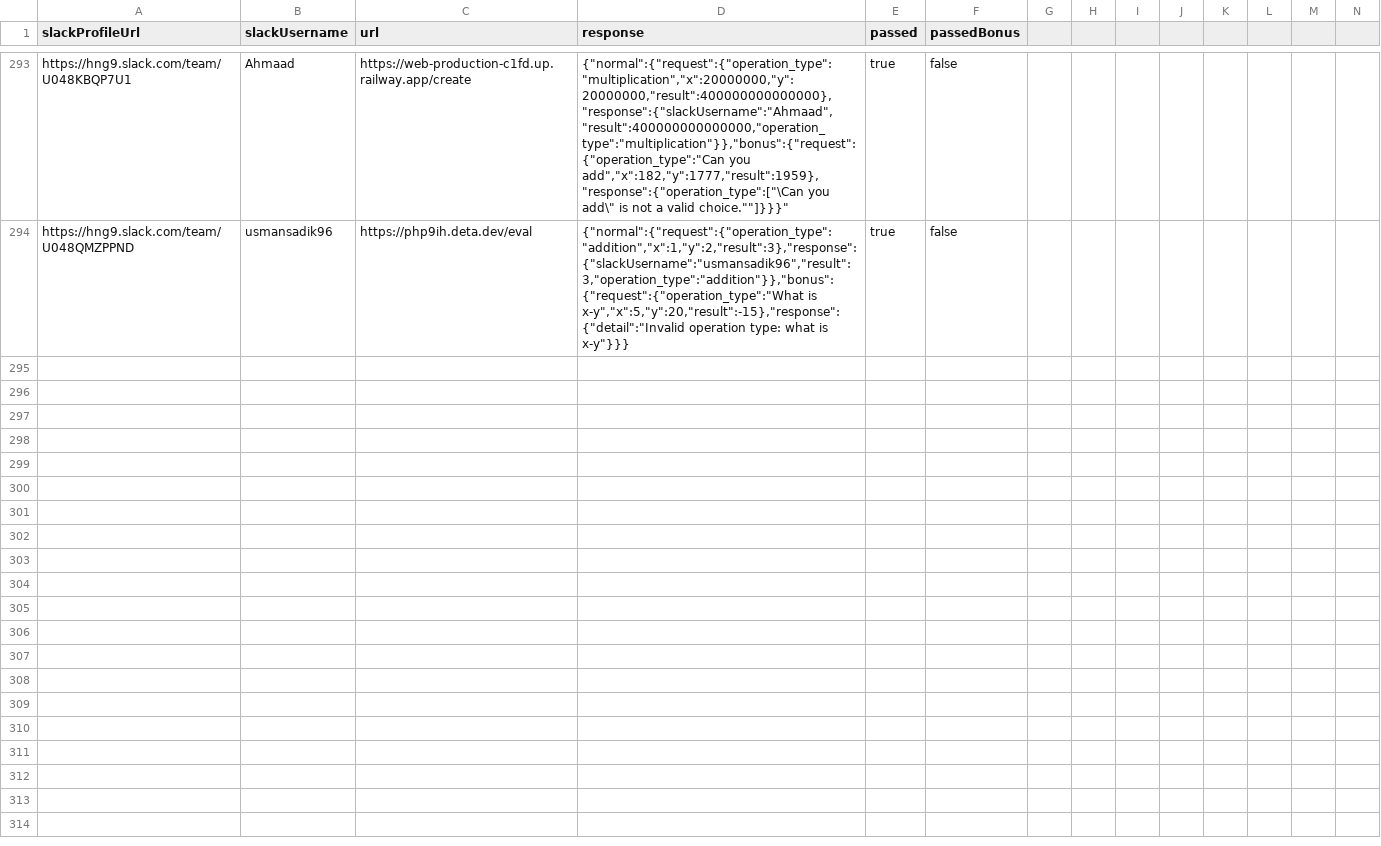
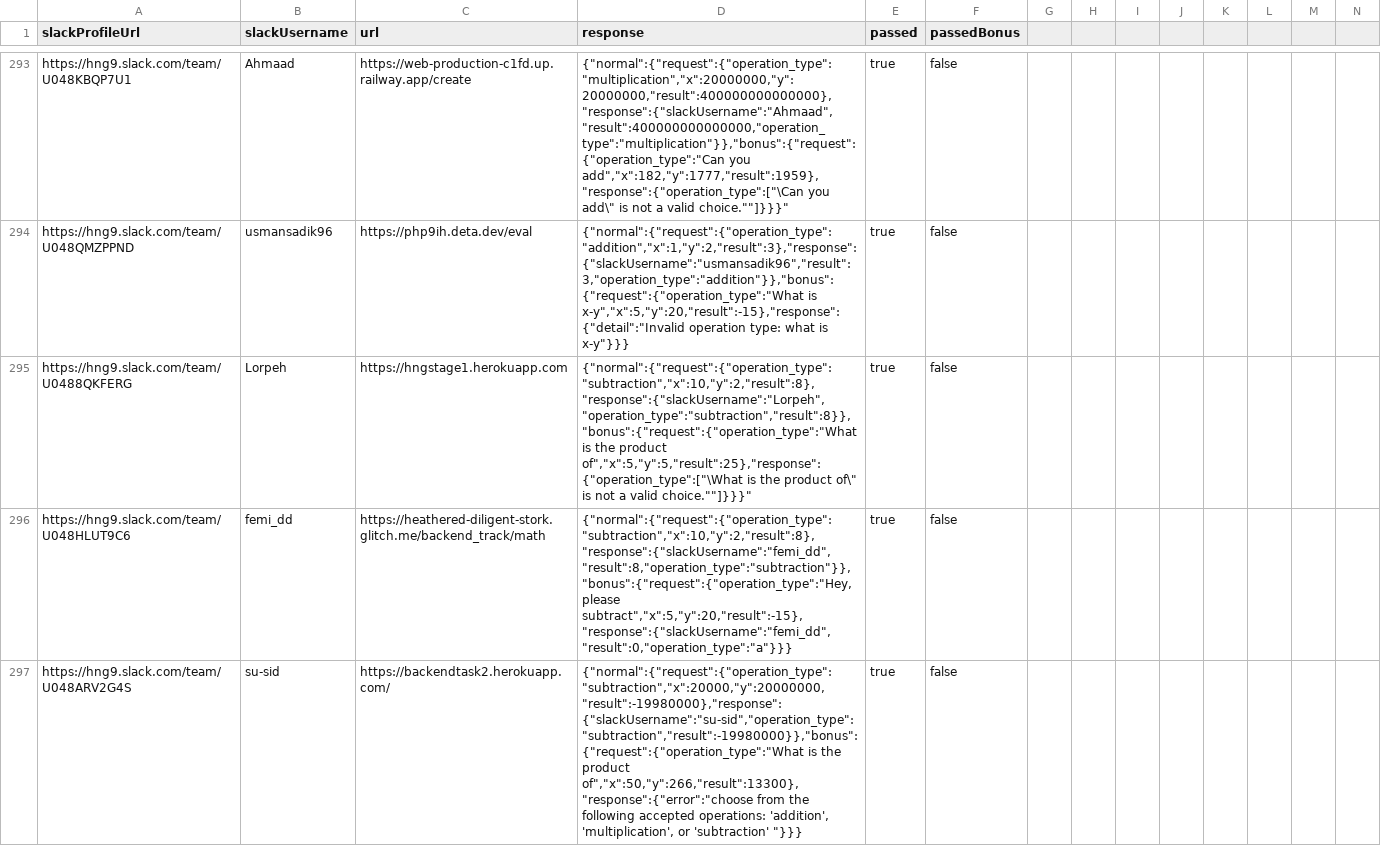
Before and after one commit to jovialcore/hng-task-evaluator, a CSV file: storage/passed2.csv, drawn as a sheet; only a part is shown, gaps mark what is left out; rows hold the shown columns only; the diff covers the shown part only; the diff names each change by its address in the sheet, - before the commit and + after, or states it on an @@ line.

```diff
--- a/storage/passed2.csv
+++ b/storage/passed2.csv
+row 295: https://hng9.slack.com/team/U0488QKFERG | Lorpeh | https://hngstage1.herokuapp.com | {"normal":{"request":{"operation_type":"subtraction","x":10,"y":2,"result":8},"response":{"slackUsername":"Lorpeh","operation_type":"subtraction","result":8}},"bonus":{"request":{"operation_type":"What is the product of","x":5,"y":5,"result":25},"response":{"operation_type":["\What is the product of\" is not a valid choice.""]}}}" | true | false
+row 296: https://hng9.slack.com/team/U048HLUT9C6 | femi_dd | https://heathered-diligent-stork.glitch.me/backend_track/math | {"normal":{"request":{"operation_type":"subtraction","x":10,"y":2,"result":8},"response":{"slackUsername":"femi_dd","result":8,"operation_type":"subtraction"}},"bonus":{"request":{"operation_type":"Hey, please subtract","x":5,"y":20,"result":-15},"response":{"slackUsername":"femi_dd","result":0,"operation_type":"a"}}} | true | false
+row 297: https://hng9.slack.com/team/U048ARV2G4S | su-sid | https://backendtask2.herokuapp.com/ | {"normal":{"request":{"operation_type":"subtraction","x":20000,"y":20000000,"result":-19980000},"response":{"slackUsername":"su-sid","operation_type":"subtraction","result":-19980000}},"bonus":{"request":{"operation_type":"What is the product of","x":50,"y":266,"result":13300},"response":{"error":"choose from the following accepted operations: 'addition', 'multiplication', or 'subtraction' "}}} | true | false
```
Also changed, not shown: 3 added rows elsewhere in this file, 1 other file.
